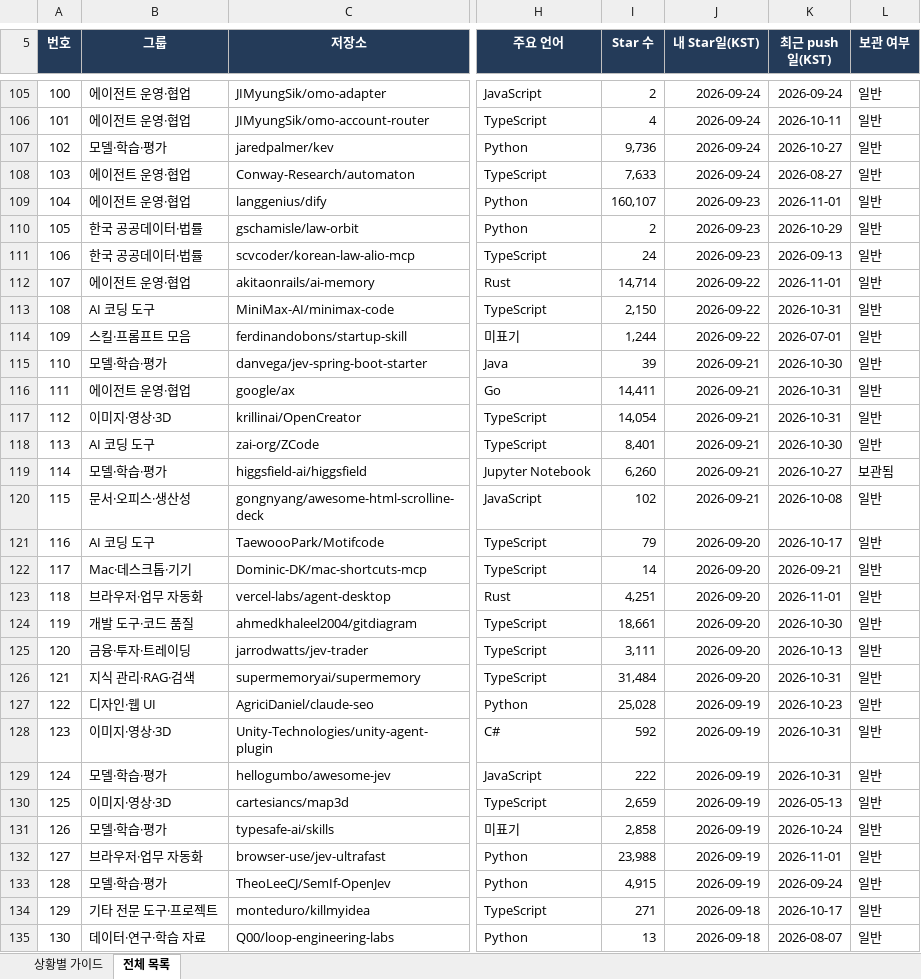
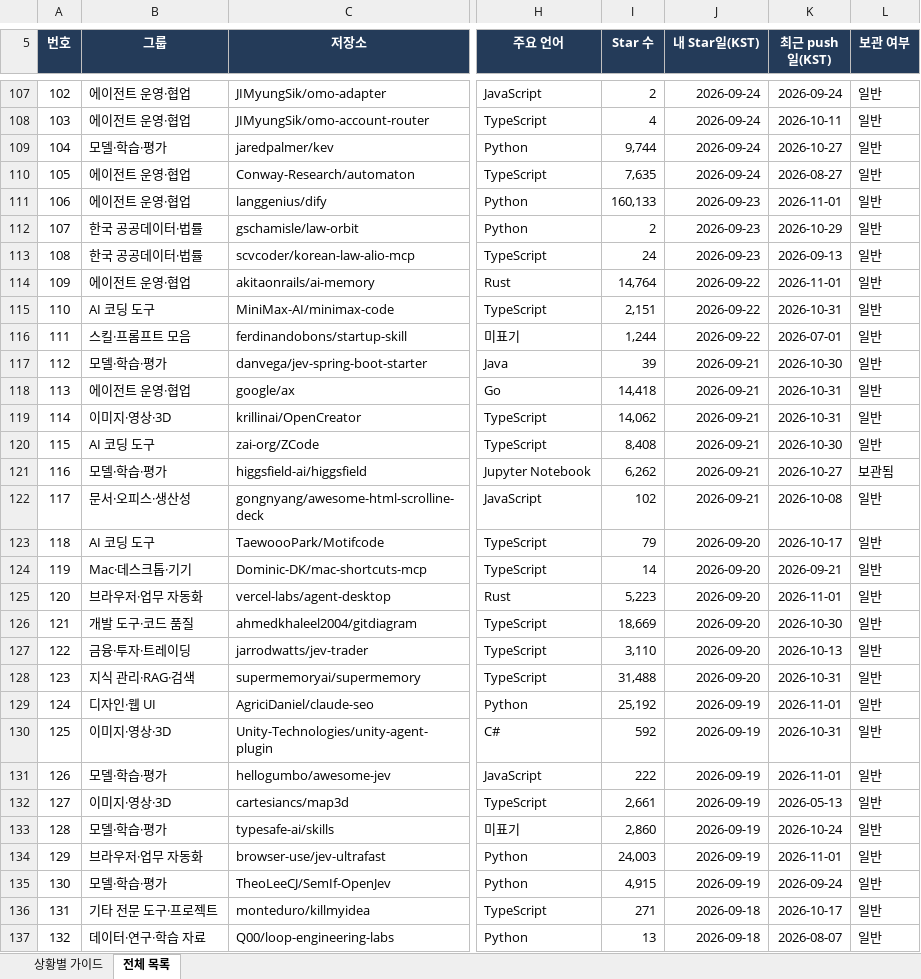
Before and after one commit to jhny-kor/star, an Excel workbook: jhny-kor-starred.xlsx, sheet 전체 목록, drawn as a sheet; only a part is shown, gaps mark what is left out; values as stored, in another font and other column widths than the file's, no borders; conditional formats and table styles not drawn; addresses are those after the commit; the diff covers the shown part only; the diff names each change by its address in the sheet, - before the commit and + after, or states it on an @@ line.

Commit message:
Update starred repositories (783)

```diff
--- a/jhny-kor-starred.xlsx (sheet 전체 목록)
+++ b/jhny-kor-starred.xlsx (sheet 전체 목록)
@@ column A (번호) renumbered from row 8 down @@
-I109 (Star 수): 9,736
+I109 (Star 수): 9,744
-I110 (Star 수): 7,633
+I110 (Star 수): 7,635
-I111 (Star 수): 160,107
+I111 (Star 수): 160,133
-I114 (Star 수): 14,714
+I114 (Star 수): 14,764
-I115 (Star 수): 2,150
+I115 (Star 수): 2,151
-I118 (Star 수): 14,411
+I118 (Star 수): 14,418
-I119 (Star 수): 14,054
+I119 (Star 수): 14,062
-I120 (Star 수): 8,401
+I120 (Star 수): 8,408
-I121 (Star 수): 6,260
+I121 (Star 수): 6,262
-I125 (Star 수): 4,251
+I125 (Star 수): 5,223
-I126 (Star 수): 18,661
+I126 (Star 수): 18,669
-I127 (Star 수): 3,111
+I127 (Star 수): 3,110
-I128 (Star 수): 31,484
+I128 (Star 수): 31,488
-I129 (Star 수): 25,028
+I129 (Star 수): 25,192
-K129 (최근 push일(KST)): 2026-10-23
+K129 (최근 push일(KST)): 2026-11-01
-K131 (최근 push일(KST)): 2026-10-31
+K131 (최근 push일(KST)): 2026-11-01
-I132 (Star 수): 2,659
+I132 (Star 수): 2,661
-I133 (Star 수): 2,858
+I133 (Star 수): 2,860
-I134 (Star 수): 23,988
+I134 (Star 수): 24,003
```
Also changed, not shown: 2 added rows and 424 edited cells elsewhere in this sheet, sheet 상황별 가이드, formulas that keep their value, 2 other files.
